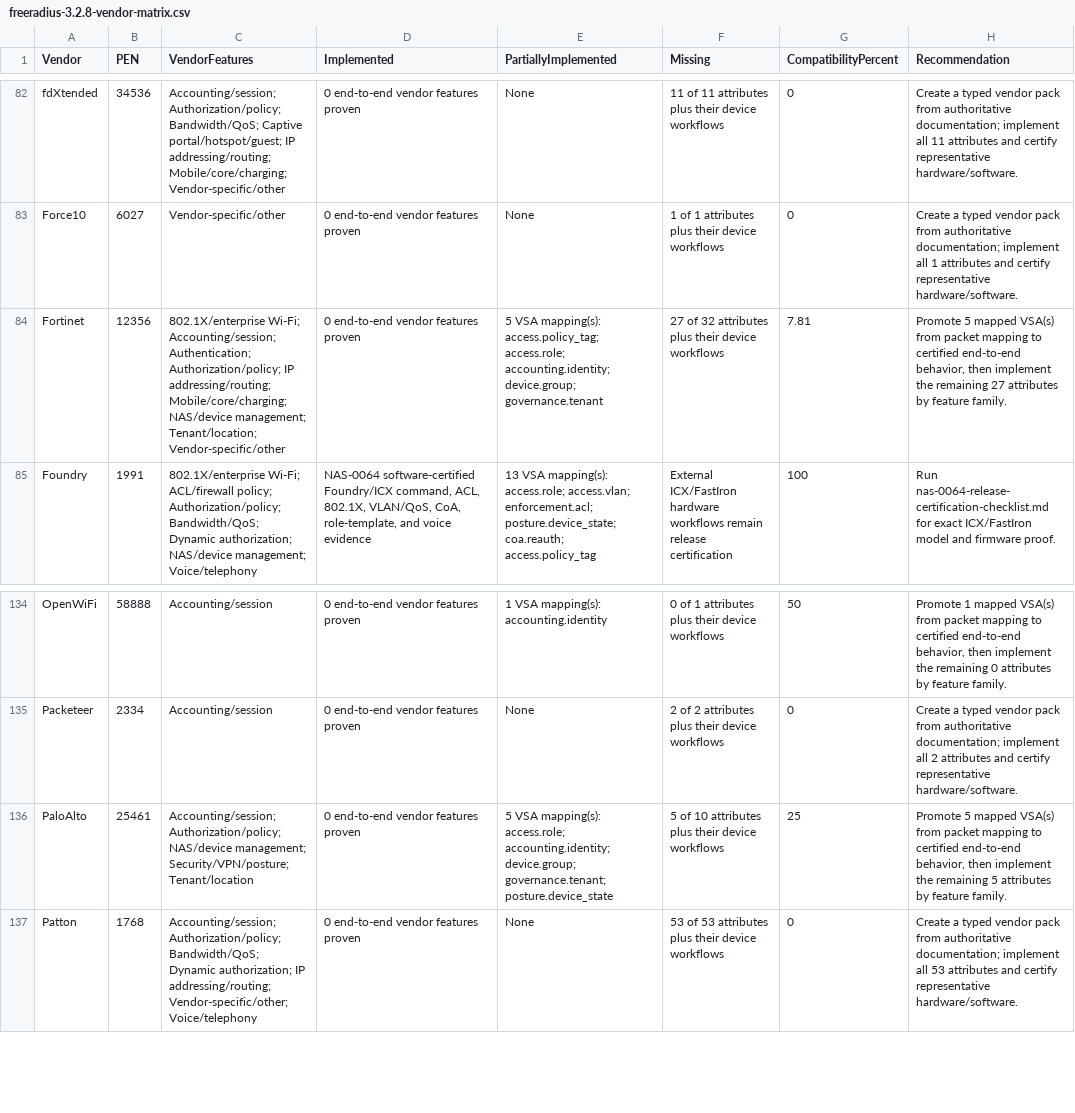
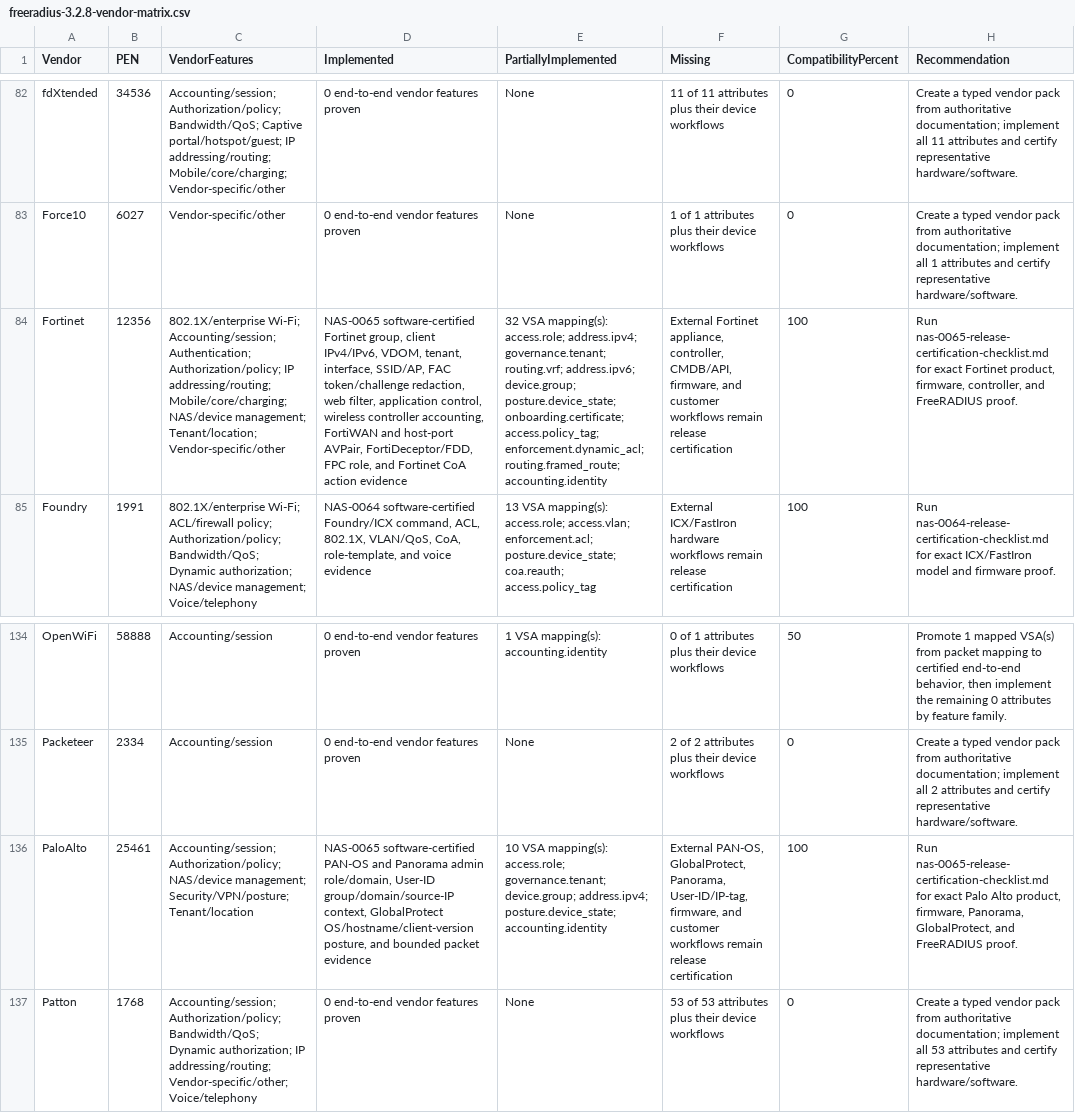
Before and after one commit to bikra1998m/aegisnas-pi4, a CSV file: docs/freeradius-3.2.8-vendor-matrix.csv, drawn as a sheet; only a part is shown, gaps mark what is left out; the diff names each change by its address in the sheet, - before the commit and + after, or states it on an @@ line.

```diff
--- a/docs/freeradius-3.2.8-vendor-matrix.csv
+++ b/docs/freeradius-3.2.8-vendor-matrix.csv
-D84 (Implemented): 0 end-to-end vendor features proven
+D84 (Implemented): NAS-0065 software-certified Fortinet group, client IPv4/IPv6, VDOM, tenant, interface, SSID/AP, FAC token/challenge redaction, web filter, application control, wireless controller accounting, FortiWAN and host-port AVPair, FortiDeceptor/FDD, FPC role, and Fortinet CoA action evidence
-E84 (PartiallyImplemented): 5 VSA mapping(s): access.policy_tag; access.role; accounting.identity; device.group; governance.tenant
+E84 (PartiallyImplemented): 32 VSA mapping(s): access.role; address.ipv4; governance.tenant; routing.vrf; address.ipv6; device.group; posture.device_state; onboarding.certificate; access.policy_tag; enforcement.dynamic_acl; routing.framed_route; accounting.identity
-F84 (Missing): 27 of 32 attributes plus their device workflows
+F84 (Missing): External Fortinet appliance, controller, CMDB/API, firmware, and customer workflows remain release certification
-G84 (CompatibilityPercent): 7.81
+G84 (CompatibilityPercent): 100
-H84 (Recommendation): Promote 5 mapped VSA(s) from packet mapping to certified end-to-end behavior, then implement the remaining 27 attributes by feature family.
+H84 (Recommendation): Run nas-0065-release-certification-checklist.md for exact Fortinet product, firmware, controller, and FreeRADIUS proof.
-D136 (Implemented): 0 end-to-end vendor features proven
+D136 (Implemented): NAS-0065 software-certified PAN-OS and Panorama admin role/domain, User-ID group/domain/source-IP context, GlobalProtect OS/hostname/client-version posture, and bounded packet evidence
-E136 (PartiallyImplemented): 5 VSA mapping(s): access.role; accounting.identity; device.group; governance.tenant; posture.device_state
+E136 (PartiallyImplemented): 10 VSA mapping(s): access.role; governance.tenant; device.group; address.ipv4; posture.device_state; accounting.identity
-F136 (Missing): 5 of 10 attributes plus their device workflows
+F136 (Missing): External PAN-OS, GlobalProtect, Panorama, User-ID/IP-tag, firmware, and customer workflows remain release certification
-G136 (CompatibilityPercent): 25
+G136 (CompatibilityPercent): 100
-H136 (Recommendation): Promote 5 mapped VSA(s) from packet mapping to certified end-to-end behavior, then implement the remaining 5 attributes by feature family.
+H136 (Recommendation): Run nas-0065-release-certification-checklist.md for exact Palo Alto product, firmware, Panorama, GlobalProtect, and FreeRADIUS proof.
```
Also changed, not shown: docs/enterprise-nas-engineering-backlog.csv, docs/enterprise-nas-vendor-implementation-roadmap.csv, 40 other files.
